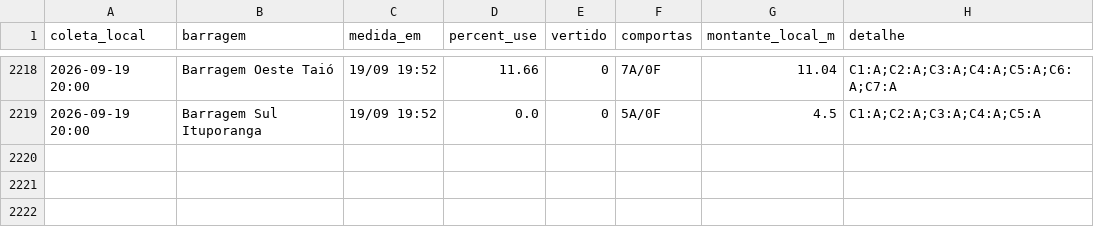
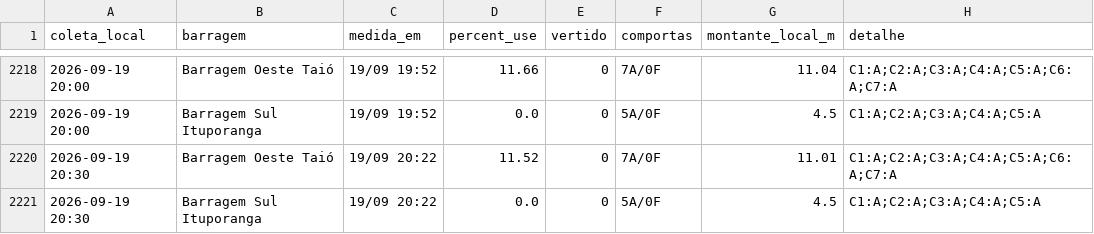
Before and after one commit to jonevaldorech-spec/alerta-cheia-riodosul, a CSV file: dados/barragens.csv, drawn as a sheet; only a part is shown, gaps mark what is left out; the diff names each change by its address in the sheet, - before the commit and + after, or states it on an @@ line.

```diff
--- a/dados/barragens.csv
+++ b/dados/barragens.csv
+row 2220: 2026-09-19 20:30 | Barragem Oeste Taió | 19/09 20:22 | 11.52 | 0 | 7A/0F | 11.01 | C1:A;C2:A;C3:A;C4:A;C5:A;C6:A;C7:A
+row 2221: 2026-09-19 20:30 | Barragem Sul Ituporanga | 19/09 20:22 | 0.0 | 0 | 5A/0F | 4.5 | C1:A;C2:A;C3:A;C4:A;C5:A
```
Also changed, not shown: dados/kanitz.csv, dados/niveis_bacia.csv, 4 other files.
